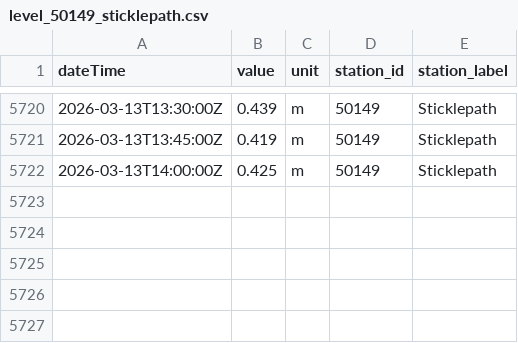
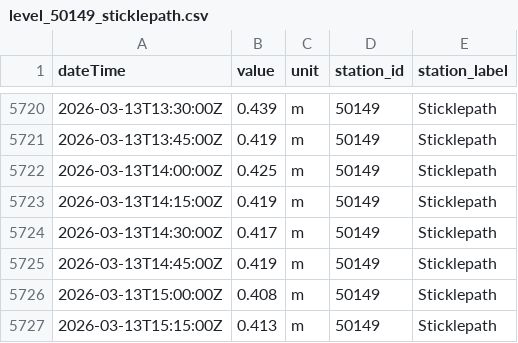
Before and after one commit to aallan/floodwatch, a CSV file: data/level_50149_sticklepath.csv, drawn as a sheet; only a part is shown, gaps mark what is left out; the diff names each change by its address in the sheet, - before the commit and + after, or states it on an @@ line.

```diff
--- a/data/level_50149_sticklepath.csv
+++ b/data/level_50149_sticklepath.csv
+row 5723: 2026-03-13T14:15:00Z | 0.419 | m | 50149 | Sticklepath
+row 5724: 2026-03-13T14:30:00Z | 0.417 | m | 50149 | Sticklepath
+row 5725: 2026-03-13T14:45:00Z | 0.419 | m | 50149 | Sticklepath
+row 5726: 2026-03-13T15:00:00Z | 0.408 | m | 50149 | Sticklepath
+row 5727: 2026-03-13T15:15:00Z | 0.413 | m | 50149 | Sticklepath
```
Also changed, not shown: data/level_50198_barnstaple_(tidal).csv, data/rainfall_50103.csv, 13 other files.
